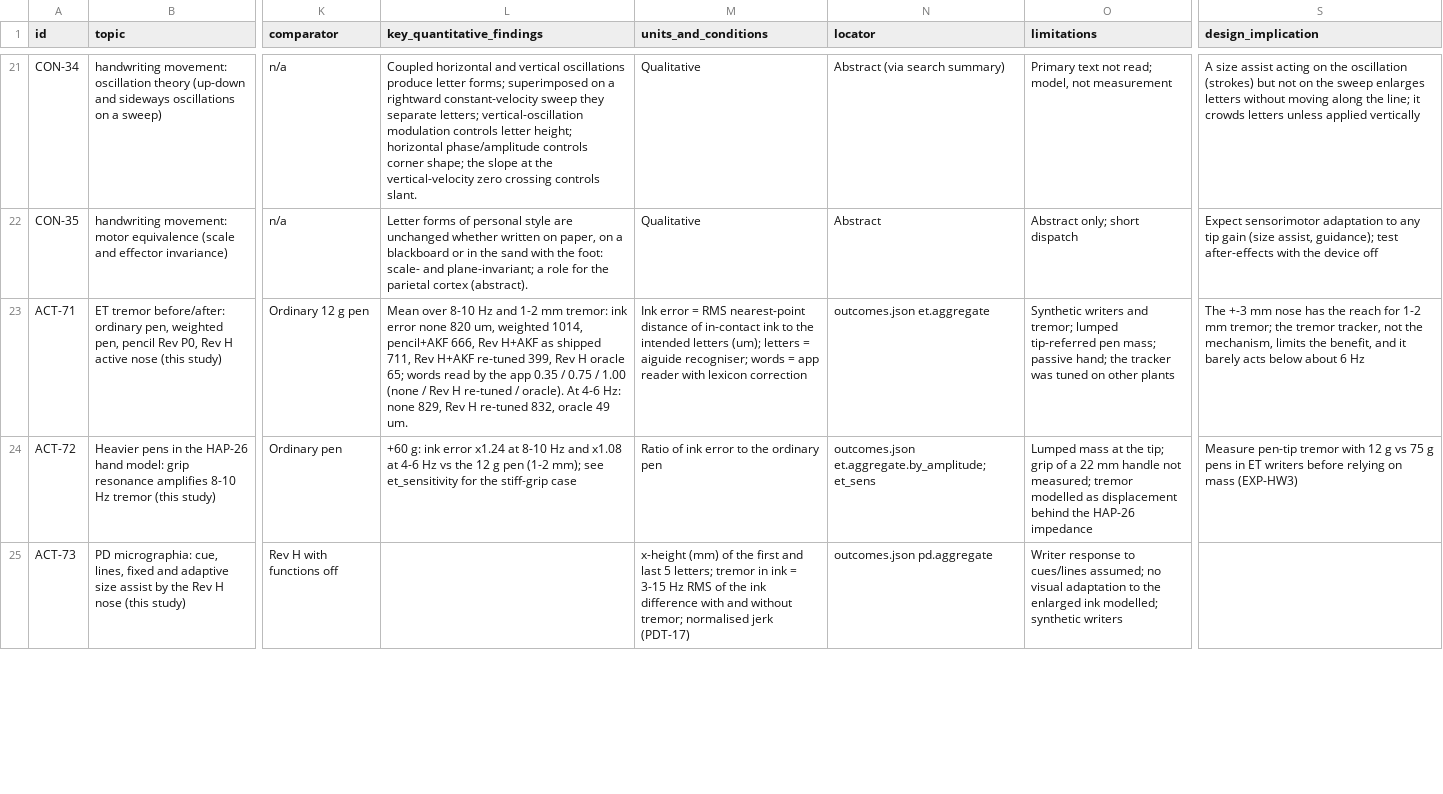
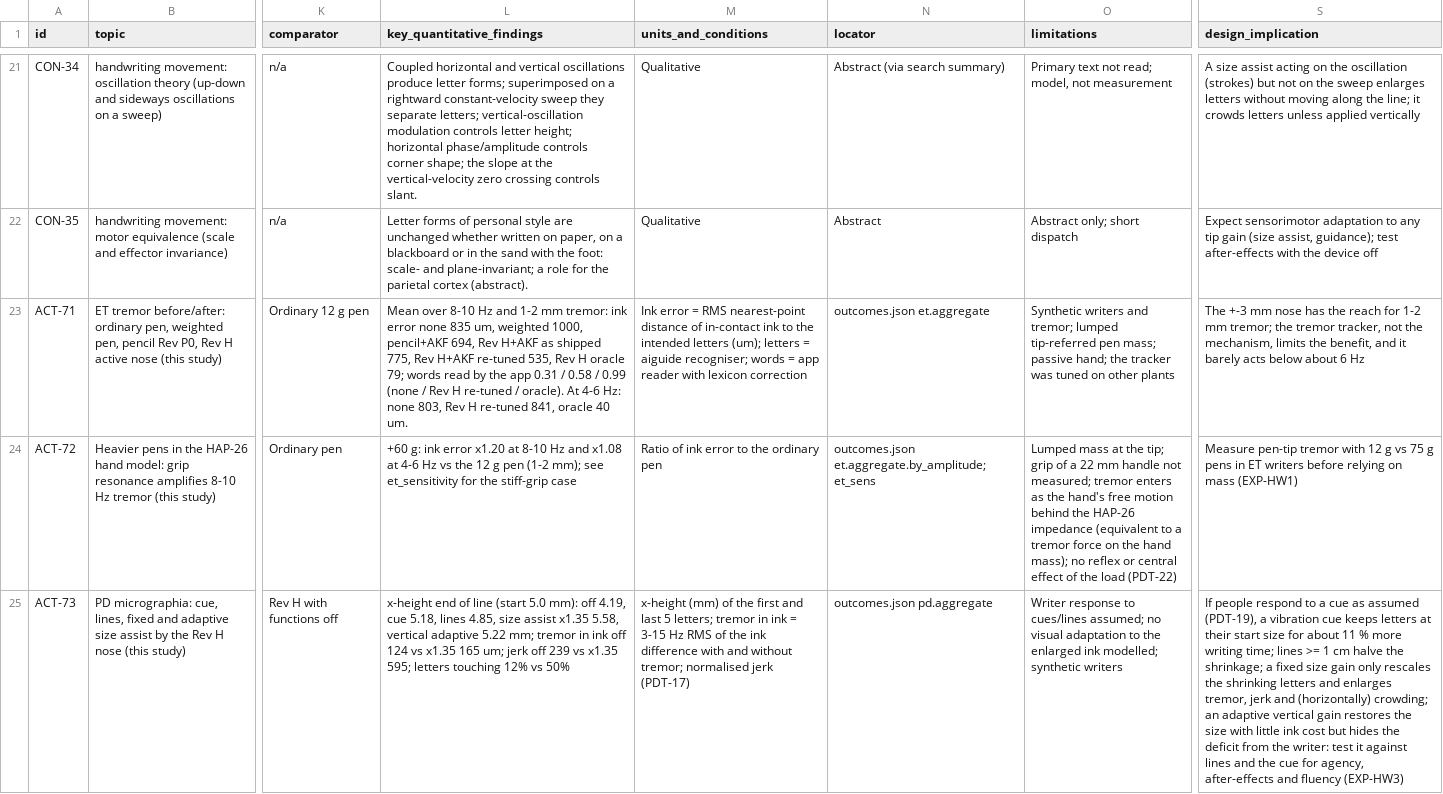
Before and after one commit to adambickerdike/Stabilisation_Pen, a CSV file: results/handwriting/evidence_rows.csv, drawn as a sheet; only a part is shown, gaps mark what is left out; the diff covers the shown part only; the diff names each change by its address in the sheet, - before the commit and + after, or states it on an @@ line.

```diff
--- a/results/handwriting/evidence_rows.csv
+++ b/results/handwriting/evidence_rows.csv
-L23 (key_quantitative_findings): …error none 820 um, weighted 1014, pencil+AKF 666, Rev H+AKF as shipped 711, Rev H+AKF re-tuned 399, Rev H oracle 65; words read by the app 0.35 / 0.75 / 1.00 (none / Rev H re-tuned / oracle). At 4-6 Hz: none 829, Rev H re-tuned 832, oracle 49 um.
+L23 (key_quantitative_findings): …error none 835 um, weighted 1000, pencil+AKF 694, Rev H+AKF as shipped 775, Rev H+AKF re-tuned 535, Rev H oracle 79; words read by the app 0.31 / 0.58 / 0.99 (none / Rev H re-tuned / oracle). At 4-6 Hz: none 803, Rev H re-tuned 841, oracle 40 um.
-L24 (key_quantitative_findings): …ink error x1.24 at 8-10…
+L24 (key_quantitative_findings): …ink error x1.20 at 8-10…
-O24 (limitations): …measured; tremor modelled as displacement behind the HAP-26 impedance
+O24 (limitations): …measured; tremor enters as the hand's free motion behind the HAP-26 impedance (equivalent to a tremor force on the hand mass); no reflex or central effect of the load (PDT-22)
-S24 (design_implication): …on mass (EXP-HW3)
+S24 (design_implication): …on mass (EXP-HW1)
-L25 (key_quantitative_findings): (empty)
+L25 (key_quantitative_findings): x-height end of line (start 5.0 mm): off 4.19, cue 5.18, lines 4.85, size assist x1.35 5.58, vertical adaptive 5.22 mm; tremor in ink off 124 vs x1.35 165 um; jerk off 239 vs x1.35 595; letters touching 12% vs 50%
-S25 (design_implication): (empty)
+S25 (design_implication): If people respond to a cue as assumed (PDT-19), a vibration cue keeps letters at their start size for about 11 % more writing time; lines >= 1 cm halve the shrinkage; a fixed size gain only rescales the shrinking letters and enlarges tremor, jerk and (horizontally) crowding; an adaptive vertical gain restores the size with little ink cost but hides the deficit from the writer: test it against lines and the cue for agency, after-effects and fluency (EXP-HW3)
```
Also changed, not shown: 4 edited cells elsewhere in this file, results/handwriting/fig_et_before_after.csv, results/handwriting/fig_primer_forces.csv, 52 other files.
